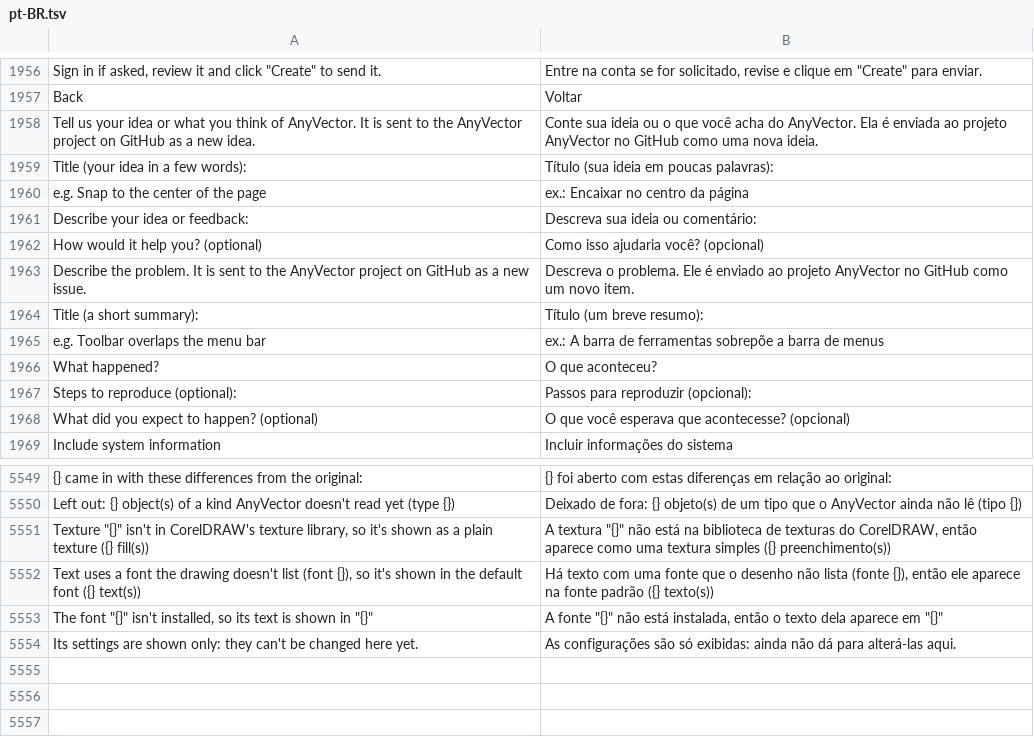
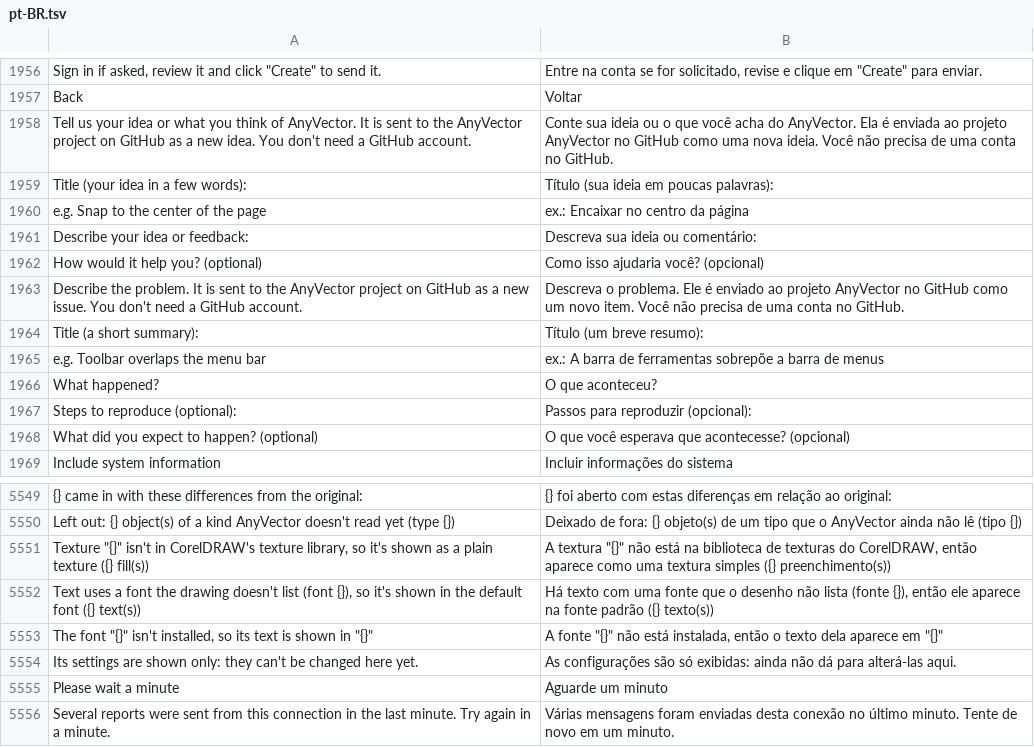
Before and after one commit to toim22/AnyVector, a TSV file: crates/anyvector/assets/i18n/pt-BR.tsv, drawn as a sheet; only a part is shown, gaps mark what is left out.

Commit message:
Send bug reports and ideas without a GitHub account
Help > Report a Bug and Help > Submit Ideas and Feedback now post the form to
an issue relay, the same service AnyCapture uses: a Cloudflare Worker
(services/issue-relay, named anyvector-issues) that checks the report, allows
2 a minute per address, defuses mentions and closing keywords, and creates the
issue as the AnyVector Reports GitHub App, labeled bug or enhancement. No key
ships in the program. When the relay can't be reached, GitHub's filled-in
form opens in the browser as before; when it asks to wait, the dialog says so.
The GitHub CLI path is gone: the relay covers it without an account.

```diff
--- a/crates/anyvector/assets/i18n/pt-BR.tsv
+++ b/crates/anyvector/assets/i18n/pt-BR.tsv
@@ -1957,3 +1957,3 @@ Sign in if asked, review it and click "Create" to send it.	Entre na conta se for
 Back	Voltar
-Tell us your idea or what you think of AnyVector. It is sent to the AnyVector project on GitHub as a new idea.	Conte sua ideia ou o que você acha do AnyVector. Ela é enviada ao projeto AnyVector no GitHub como uma nova ideia.
+Tell us your idea or what you think of AnyVector. It is sent to the AnyVector project on GitHub as a new idea. You don't need a GitHub account.	Conte sua ideia ou o que você acha do AnyVector. Ela é enviada ao projeto AnyVector no GitHub como uma nova ideia. Você não precisa de uma conta no GitHub.
 Title (your idea in a few words):	Título (sua ideia em poucas palavras):
@@ -1962,3 +1962,3 @@ Describe your idea or feedback:	Descreva sua ideia ou comentário:
 How would it help you? (optional)	Como isso ajudaria você? (opcional)
-Describe the problem. It is sent to the AnyVector project on GitHub as a new issue.	Descreva o problema. Ele é enviado ao projeto AnyVector no GitHub como um novo item.
+Describe the problem. It is sent to the AnyVector project on GitHub as a new issue. You don't need a GitHub account.	Descreva o problema. Ele é enviado ao projeto AnyVector no GitHub como um novo item. Você não precisa de uma conta no GitHub.
 Title (a short summary):	Título (um breve resumo):
@@ -5554 +5554,3 @@ The font "{}" isn't installed, so its text is shown in "{}"	A fonte "{}" não es
 Its settings are shown only: they can't be changed here yet.	As configurações são só exibidas: ainda não dá para alterá-las aqui.
+Please wait a minute	Aguarde um minuto
+Several reports were sent from this connection in the last minute. Try again in a minute.	Várias mensagens foram enviadas desta conexão no último minuto. Tente de novo em um minuto.
```
Also changed, not shown: 14 other files.
